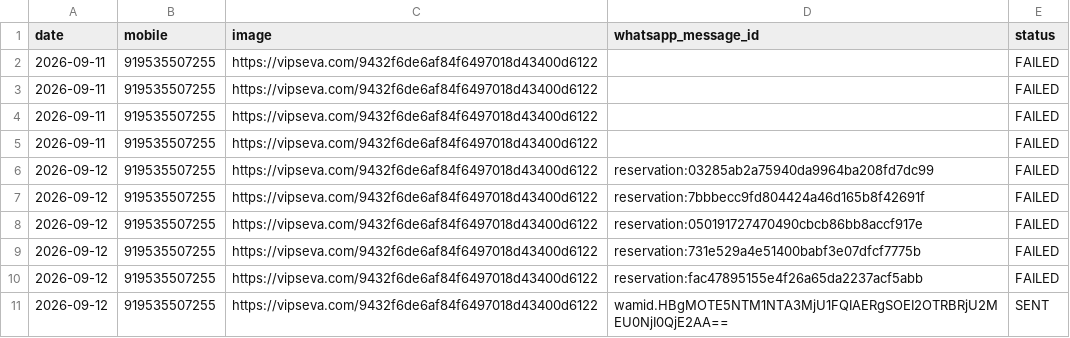
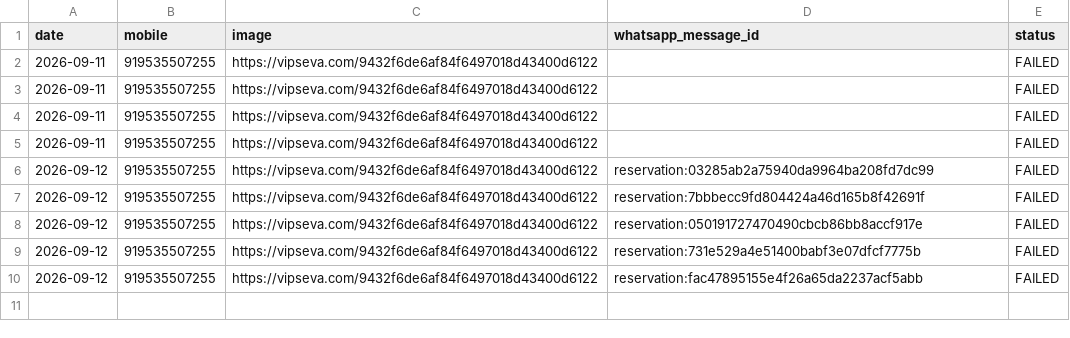
Before and after one commit to mishnit/daily-darshan, a CSV file: csv/sentlog.csv, drawn as a sheet.

Commit message:
Update sentlog.csv

```diff
--- a/csv/sentlog.csv
+++ b/csv/sentlog.csv
@@ -10,2 +10 @@ date,mobile,image,whatsapp_message_id,status
 2026-09-12,919535507255,https://vipseva.com/9432f6de6af84f6497018d43400d6122,reservation:fac47895155e4f26a65da2237acf5abb,FAILED
-2026-09-12,919535507255,https://vipseva.com/9432f6de6af84f6497018d43400d6122,wamid.HBgMOTE5NTM1NTA3MjU1FQIAERgSOEI2OTRBRjU2MEU0NjI0QjE2AA==,SENT
```
